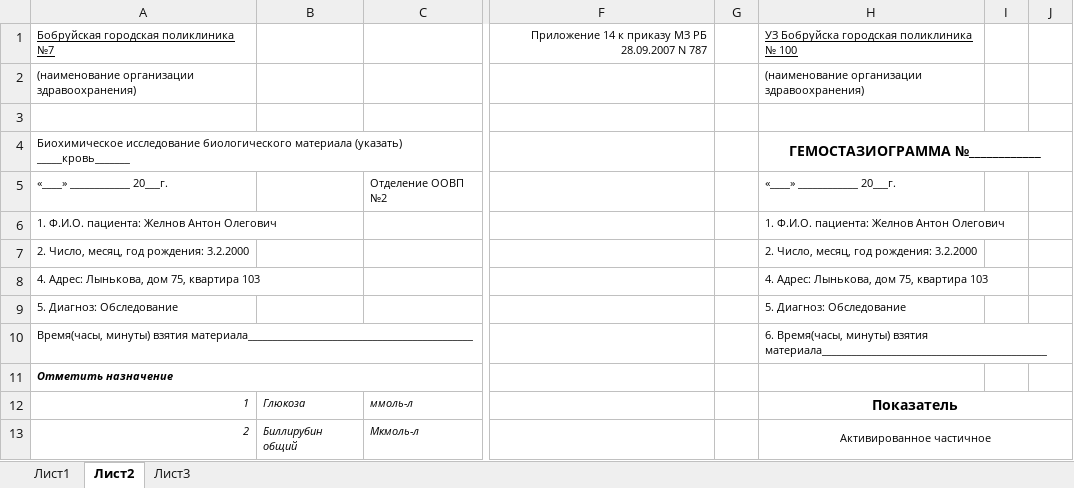
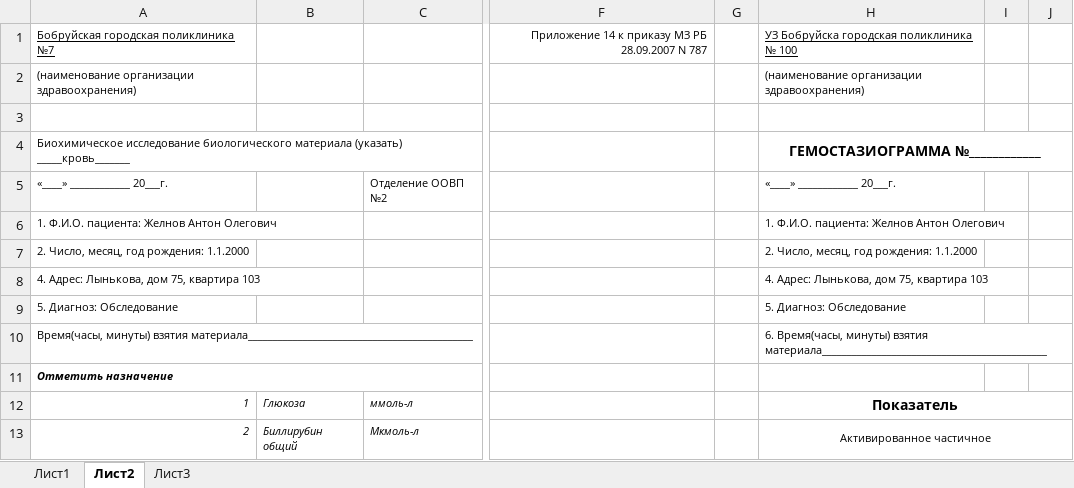
Before and after one commit to NeoRealist/FormFiller, an Excel workbook: src/main/resources/by/bobruisk/zhelnov/myproject/mavenproject1/Original.xlsx, sheet Лист2, drawn as a sheet; only a part is shown, gaps mark what is left out; values as stored, in another font and other column widths than the file's, no borders; the diff names each change by its address in the sheet, - before the commit and + after, or states it on an @@ line.

```diff
--- a/src/main/resources/by/bobruisk/zhelnov/myproject/mavenproject1/Original.xlsx (sheet Лист2)
+++ b/src/main/resources/by/bobruisk/zhelnov/myproject/mavenproject1/Original.xlsx (sheet Лист2)
-A7: 2. Число, месяц, год рождения: 3.2.2000
+A7: 2. Число, месяц, год рождения: 1.1.2000
-H7: 2. Число, месяц, год рождения: 3.2.2000
+H7: 2. Число, месяц, год рождения: 1.1.2000
```
Also changed, not shown: sheet Лист1, sheet Лист3, target/classes/by/bobruisk/zhelnov/myproject/mavenproject1/Original.xlsx, 12 other files.
